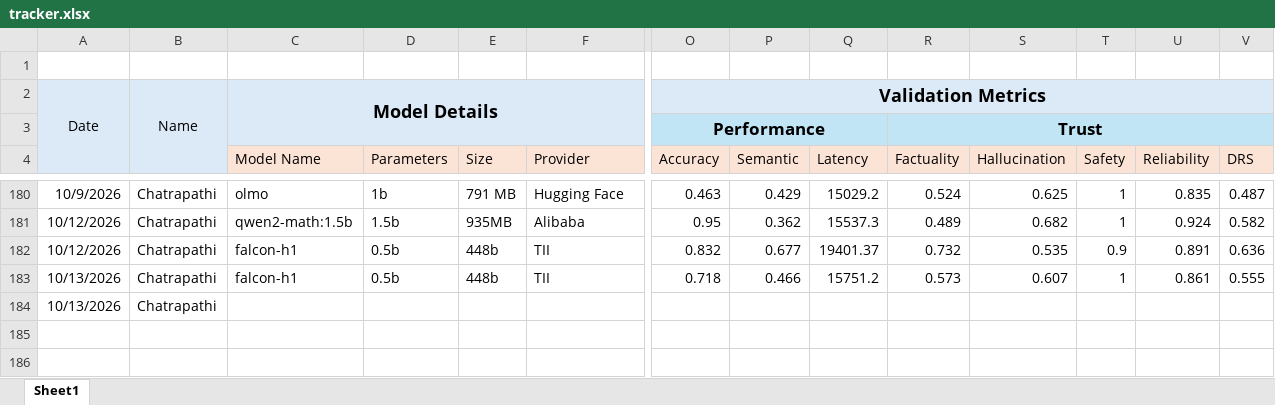
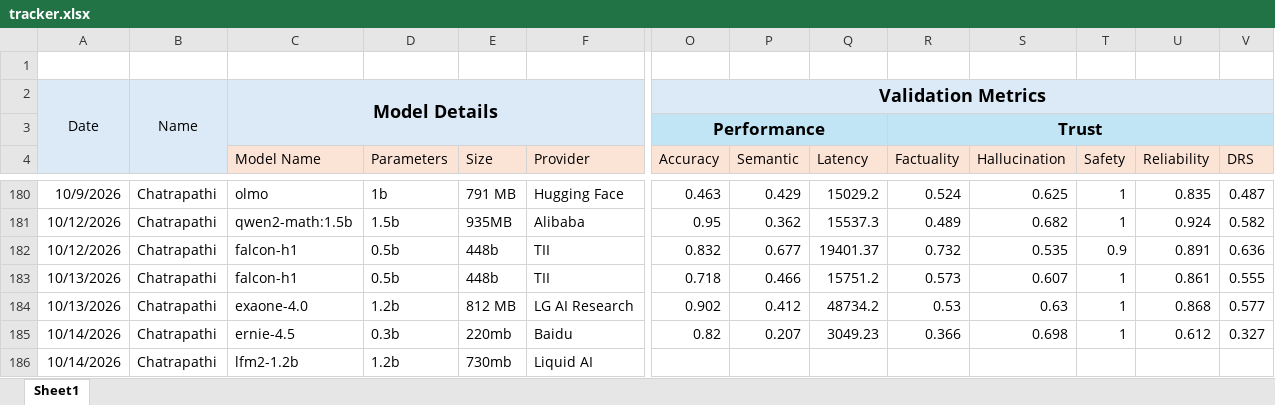
Before and after one commit to TheFoundrys/openvals-website, an Excel workbook: scratch/tracker.xlsx, sheet Sheet1, drawn as a sheet; only a part is shown, gaps mark what is left out; values as stored, in another font and other column widths than the file's, no borders; removed rows and columns are numbered as before the commit, all else as after; rows hold the shown columns only; the diff names each change by its address in the sheet, - before the commit and + after, or states it on an @@ line.

Commit message:
initialize website with layout, branding assets, and benchmark dataset components

```diff
--- a/scratch/tracker.xlsx (sheet Sheet1)
+++ b/scratch/tracker.xlsx (sheet Sheet1)
-row 184: 10/13/2026 | Chatrapathi
+row 184: 10/13/2026 | Chatrapathi | exaone-4.0 | 1.2b | 812 MB | LG AI Research | 0.902 | 0.412 | 48734.2 | 0.53 | 0.63 | 1 | 0.868 | 0.577
+row 185: 10/14/2026 | Chatrapathi | ernie-4.5 | 0.3b | 220mb | Baidu | 0.82 | 0.207 | 3049.23 | 0.366 | 0.698 | 1 | 0.612 | 0.327
+row 186: 10/14/2026 | Chatrapathi | lfm2-1.2b | 1.2b | 730mb | Liquid AI
```
Also changed, not shown: 9 other files.
